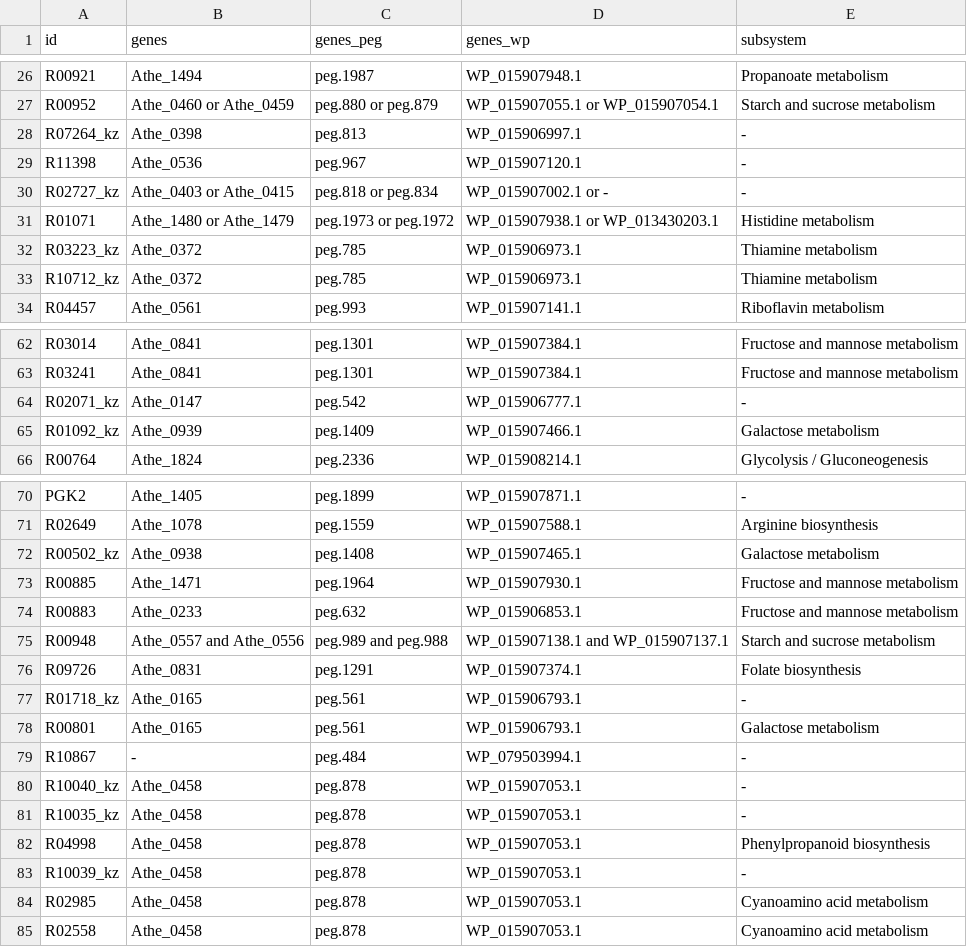
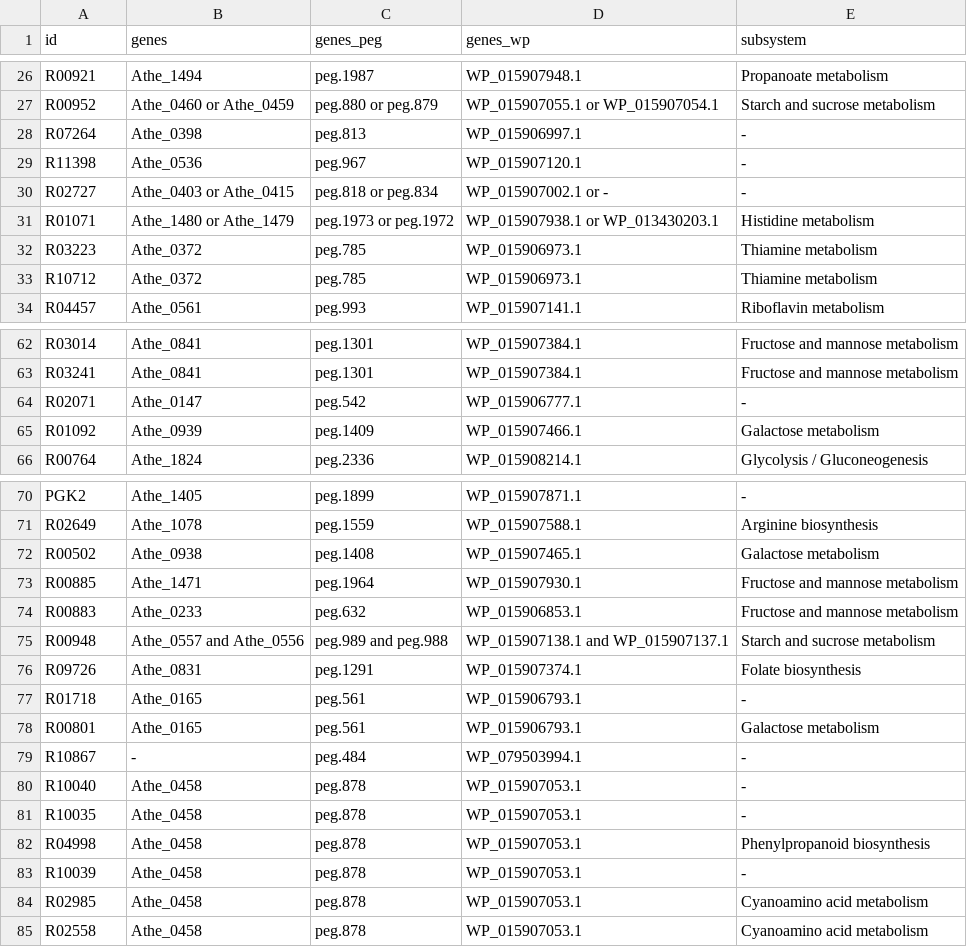
Before and after one commit to zhanglab/GEM-iCbes, a TSV file: New_Cbes_GEM/Cbes_associations.tsv, drawn as a sheet; only a part is shown, gaps mark what is left out; the diff covers the shown part only.

```diff
--- a/New_Cbes_GEM/Cbes_associations.tsv
+++ b/New_Cbes_GEM/Cbes_associations.tsv
@@ -27,8 +27,8 @@ R00921	Athe_1494	peg.1987	WP_015907948.1	Propanoate metabolism
 R00952	Athe_0460 or Athe_0459	peg.880 or peg.879	WP_015907055.1 or WP_015907054.1	Starch and sucrose metabolism
-R07264_kz	Athe_0398	peg.813	WP_015906997.1	-
+R07264	Athe_0398	peg.813	WP_015906997.1	-
 R11398	Athe_0536	peg.967	WP_015907120.1	-
-R02727_kz	Athe_0403 or Athe_0415	peg.818 or peg.834	WP_015907002.1 or -	-
+R02727	Athe_0403 or Athe_0415	peg.818 or peg.834	WP_015907002.1 or -	-
 R01071	Athe_1480 or Athe_1479	peg.1973 or peg.1972	WP_015907938.1 or WP_013430203.1	Histidine metabolism
-R03223_kz	Athe_0372	peg.785	WP_015906973.1	Thiamine metabolism
-R10712_kz	Athe_0372	peg.785	WP_015906973.1	Thiamine metabolism
+R03223	Athe_0372	peg.785	WP_015906973.1	Thiamine metabolism
+R10712	Athe_0372	peg.785	WP_015906973.1	Thiamine metabolism
 R04457	Athe_0561	peg.993	WP_015907141.1	Riboflavin metabolism
@@ -63,4 +63,4 @@ R03014	Athe_0841	peg.1301	WP_015907384.1	Fructose and mannose metabolism
 R03241	Athe_0841	peg.1301	WP_015907384.1	Fructose and mannose metabolism
-R02071_kz	Athe_0147	peg.542	WP_015906777.1	-
-R01092_kz	Athe_0939	peg.1409	WP_015907466.1	Galactose metabolism
+R02071	Athe_0147	peg.542	WP_015906777.1	-
+R01092	Athe_0939	peg.1409	WP_015907466.1	Galactose metabolism
 R00764	Athe_1824	peg.2336	WP_015908214.1	Glycolysis / Gluconeogenesis
@@ -71,3 +71,3 @@ PGK2	Athe_1405	peg.1899	WP_015907871.1	-
 R02649	Athe_1078	peg.1559	WP_015907588.1	Arginine biosynthesis
-R00502_kz	Athe_0938	peg.1408	WP_015907465.1	Galactose metabolism
+R00502	Athe_0938	peg.1408	WP_015907465.1	Galactose metabolism
 R00885	Athe_1471	peg.1964	WP_015907930.1	Fructose and mannose metabolism
@@ -76,9 +76,9 @@ R00948	Athe_0557 and Athe_0556	peg.989 and peg.988	WP_015907138.1 and WP_0159071
 R09726	Athe_0831	peg.1291	WP_015907374.1	Folate biosynthesis
-R01718_kz	Athe_0165	peg.561	WP_015906793.1	-
+R01718	Athe_0165	peg.561	WP_015906793.1	-
 R00801	Athe_0165	peg.561	WP_015906793.1	Galactose metabolism
 R10867	-	peg.484	WP_079503994.1	-
-R10040_kz	Athe_0458	peg.878	WP_015907053.1	-
-R10035_kz	Athe_0458	peg.878	WP_015907053.1	-
+R10040	Athe_0458	peg.878	WP_015907053.1	-
+R10035	Athe_0458	peg.878	WP_015907053.1	-
 R04998	Athe_0458	peg.878	WP_015907053.1	Phenylpropanoid biosynthesis
-R10039_kz	Athe_0458	peg.878	WP_015907053.1	-
+R10039	Athe_0458	peg.878	WP_015907053.1	-
 R02985	Athe_0458	peg.878	WP_015907053.1	Cyanoamino acid metabolism
```
Also changed, not shown: 20 edited cells elsewhere in this file, New_Cbes_GEM/gene_asso_addRxns_whenDotest_complete.tsv, New_Cbes_GEM/gene_assoc_eggnog_complete.tsv, 9 other files.
